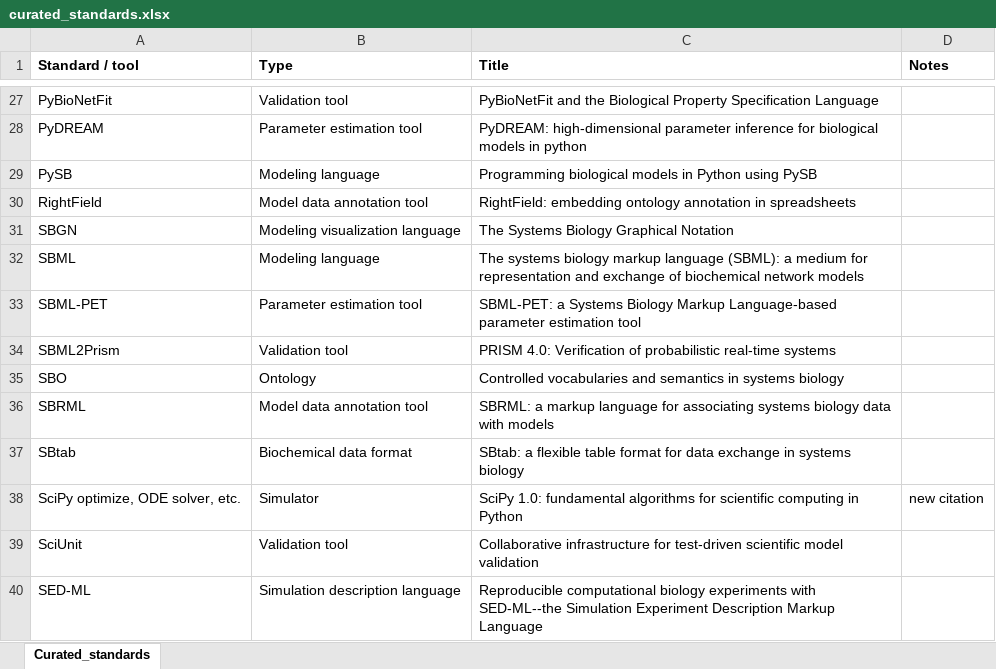
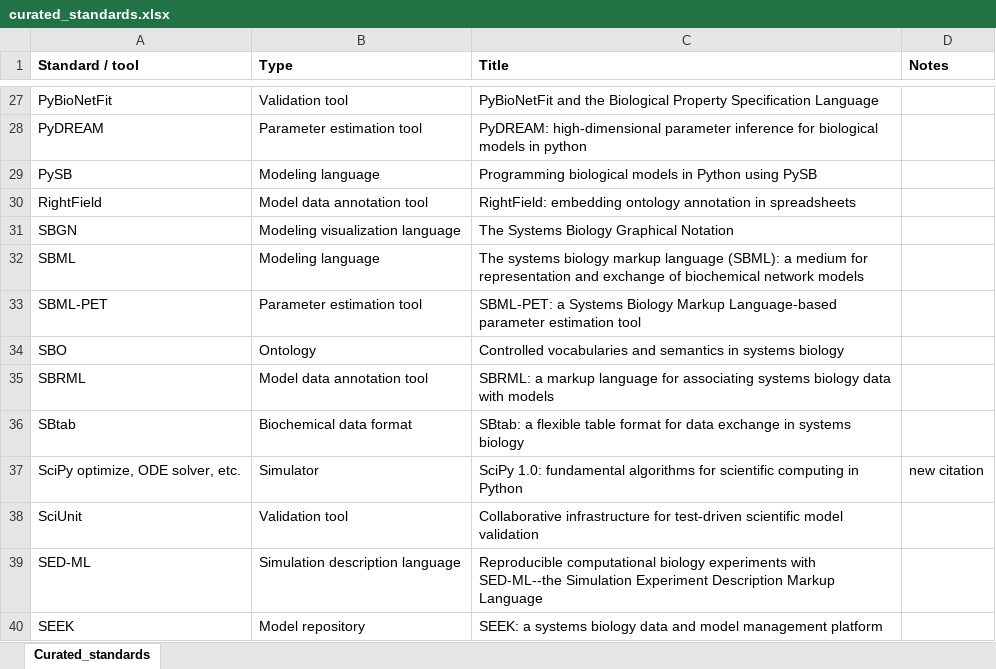
Before and after one commit to KarrLab/paper_cell_sys__guidelines_4_repro_models_2020, an Excel workbook: curated_standards.xlsx, sheet Curated_standards, drawn as a sheet; only a part is shown, gaps mark what is left out; the shorter side is filled out with more unchanged rows; values as stored, in another font and other column widths than the file's, no borders; the diff names each change by its address in the sheet, - before the commit and + after, or states it on an @@ line.

Commit message:
write reproducibility instructions; update curated_standards.xlsx; create .gitignore so keys.py doesn't get committed to GitHub

```diff
--- a/curated_standards.xlsx (sheet Curated_standards)
+++ b/curated_standards.xlsx (sheet Curated_standards)
-row 34: SBML2Prism | Validation tool | PRISM 4.0: Verification of probabilistic real-time systems
```
Also changed, not shown: 4 other files.
